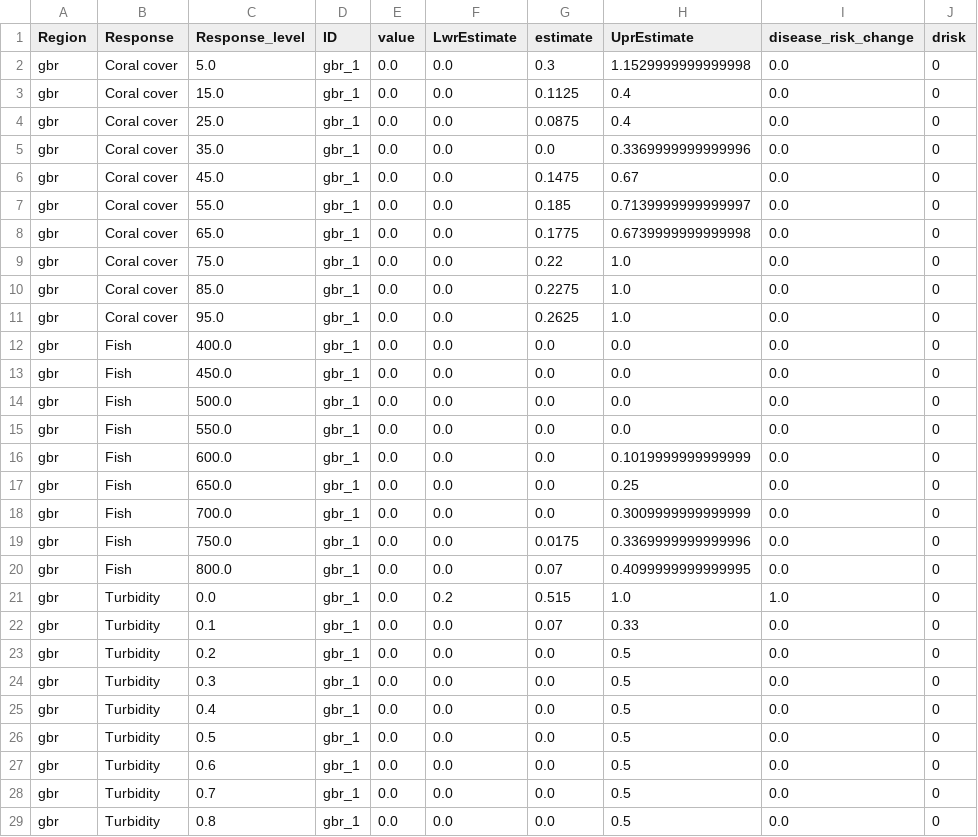
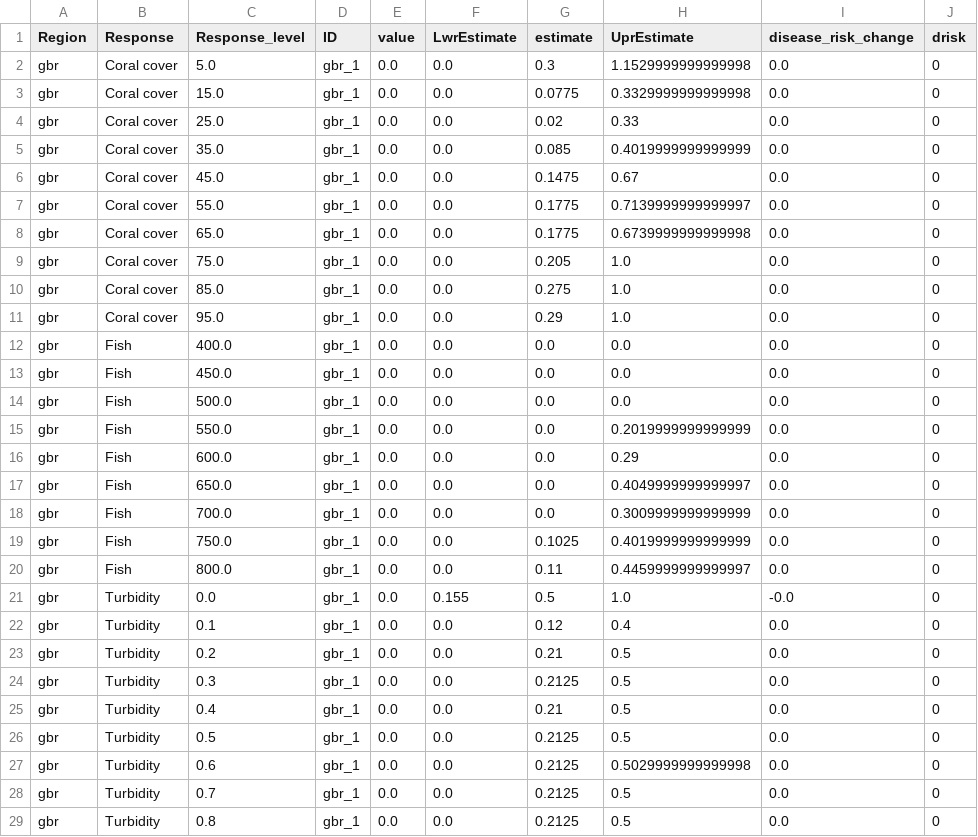
Before and after one commit to jms5151/uh-noaa-shiny-app, a CSV file: forec_shiny_app_data/Scenarios/ga_gbr_scenarios_aggregated_to_management_zones.csv, drawn as a sheet; only a part is shown; the diff covers the shown part only.

```diff
--- a/forec_shiny_app_data/Scenarios/ga_gbr_scenarios_aggregated_to_management_zones.csv
+++ b/forec_shiny_app_data/Scenarios/ga_gbr_scenarios_aggregated_to_management_zones.csv
@@ -2,11 +2,11 @@ Region,Response,Response_level,ID,value,LwrEstimate,estimate,UprEstimate,disease
 gbr,Coral cover,5.0,gbr_1,0.0,0.0,0.3,1.1529999999999998,0.0,0
-gbr,Coral cover,15.0,gbr_1,0.0,0.0,0.1125,0.4,0.0,0
-gbr,Coral cover,25.0,gbr_1,0.0,0.0,0.0875,0.4,0.0,0
-gbr,Coral cover,35.0,gbr_1,0.0,0.0,0.0,0.3369999999999996,0.0,0
+gbr,Coral cover,15.0,gbr_1,0.0,0.0,0.0775,0.3329999999999998,0.0,0
+gbr,Coral cover,25.0,gbr_1,0.0,0.0,0.02,0.33,0.0,0
+gbr,Coral cover,35.0,gbr_1,0.0,0.0,0.085,0.4019999999999999,0.0,0
 gbr,Coral cover,45.0,gbr_1,0.0,0.0,0.1475,0.67,0.0,0
-gbr,Coral cover,55.0,gbr_1,0.0,0.0,0.185,0.7139999999999997,0.0,0
+gbr,Coral cover,55.0,gbr_1,0.0,0.0,0.1775,0.7139999999999997,0.0,0
 gbr,Coral cover,65.0,gbr_1,0.0,0.0,0.1775,0.6739999999999998,0.0,0
-gbr,Coral cover,75.0,gbr_1,0.0,0.0,0.22,1.0,0.0,0
-gbr,Coral cover,85.0,gbr_1,0.0,0.0,0.2275,1.0,0.0,0
-gbr,Coral cover,95.0,gbr_1,0.0,0.0,0.2625,1.0,0.0,0
+gbr,Coral cover,75.0,gbr_1,0.0,0.0,0.205,1.0,0.0,0
+gbr,Coral cover,85.0,gbr_1,0.0,0.0,0.275,1.0,0.0,0
+gbr,Coral cover,95.0,gbr_1,0.0,0.0,0.29,1.0,0.0,0
 gbr,Fish,400.0,gbr_1,0.0,0.0,0.0,0.0,0.0,0
@@ -14,16 +14,16 @@ gbr,Fish,450.0,gbr_1,0.0,0.0,0.0,0.0,0.0,0
 gbr,Fish,500.0,gbr_1,0.0,0.0,0.0,0.0,0.0,0
-gbr,Fish,550.0,gbr_1,0.0,0.0,0.0,0.0,0.0,0
-gbr,Fish,600.0,gbr_1,0.0,0.0,0.0,0.1019999999999999,0.0,0
-gbr,Fish,650.0,gbr_1,0.0,0.0,0.0,0.25,0.0,0
+gbr,Fish,550.0,gbr_1,0.0,0.0,0.0,0.2019999999999999,0.0,0
+gbr,Fish,600.0,gbr_1,0.0,0.0,0.0,0.29,0.0,0
+gbr,Fish,650.0,gbr_1,0.0,0.0,0.0,0.4049999999999997,0.0,0
 gbr,Fish,700.0,gbr_1,0.0,0.0,0.0,0.3009999999999999,0.0,0
-gbr,Fish,750.0,gbr_1,0.0,0.0,0.0175,0.3369999999999996,0.0,0
-gbr,Fish,800.0,gbr_1,0.0,0.0,0.07,0.4099999999999995,0.0,0
-gbr,Turbidity,0.0,gbr_1,0.0,0.2,0.515,1.0,1.0,0
-gbr,Turbidity,0.1,gbr_1,0.0,0.0,0.07,0.33,0.0,0
-gbr,Turbidity,0.2,gbr_1,0.0,0.0,0.0,0.5,0.0,0
-gbr,Turbidity,0.3,gbr_1,0.0,0.0,0.0,0.5,0.0,0
-gbr,Turbidity,0.4,gbr_1,0.0,0.0,0.0,0.5,0.0,0
-gbr,Turbidity,0.5,gbr_1,0.0,0.0,0.0,0.5,0.0,0
-gbr,Turbidity,0.6,gbr_1,0.0,0.0,0.0,0.5,0.0,0
-gbr,Turbidity,0.7,gbr_1,0.0,0.0,0.0,0.5,0.0,0
-gbr,Turbidity,0.8,gbr_1,0.0,0.0,0.0,0.5,0.0,0
+gbr,Fish,750.0,gbr_1,0.0,0.0,0.1025,0.4019999999999999,0.0,0
+gbr,Fish,800.0,gbr_1,0.0,0.0,0.11,0.4459999999999997,0.0,0
+gbr,Turbidity,0.0,gbr_1,0.0,0.155,0.5,1.0,-0.0,0
+gbr,Turbidity,0.1,gbr_1,0.0,0.0,0.12,0.4,0.0,0
+gbr,Turbidity,0.2,gbr_1,0.0,0.0,0.21,0.5,0.0,0
+gbr,Turbidity,0.3,gbr_1,0.0,0.0,0.2125,0.5,0.0,0
+gbr,Turbidity,0.4,gbr_1,0.0,0.0,0.21,0.5,0.0,0
+gbr,Turbidity,0.5,gbr_1,0.0,0.0,0.2125,0.5,0.0,0
+gbr,Turbidity,0.6,gbr_1,0.0,0.0,0.2125,0.5029999999999998,0.0,0
+gbr,Turbidity,0.7,gbr_1,0.0,0.0,0.2125,0.5,0.0,0
+gbr,Turbidity,0.8,gbr_1,0.0,0.0,0.2125,0.5,0.0,0
```
Also changed, not shown: 142 edited cells elsewhere in this file, forec_shiny_app_data/Forecasts/ga_gbr_nowcast_aggregated_to_gbrmpa_park_zones.csv, forec_shiny_app_data/Scenarios/ga_pac_scenarios_aggregated_to_management_zones.csv, 39 other files.
